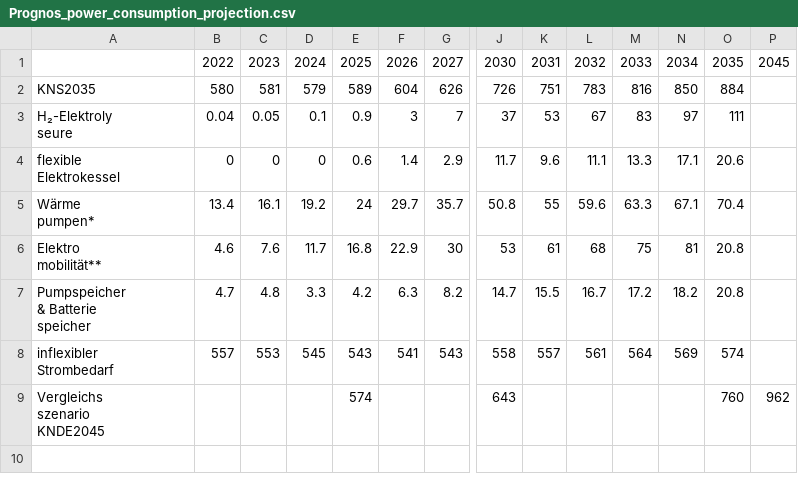
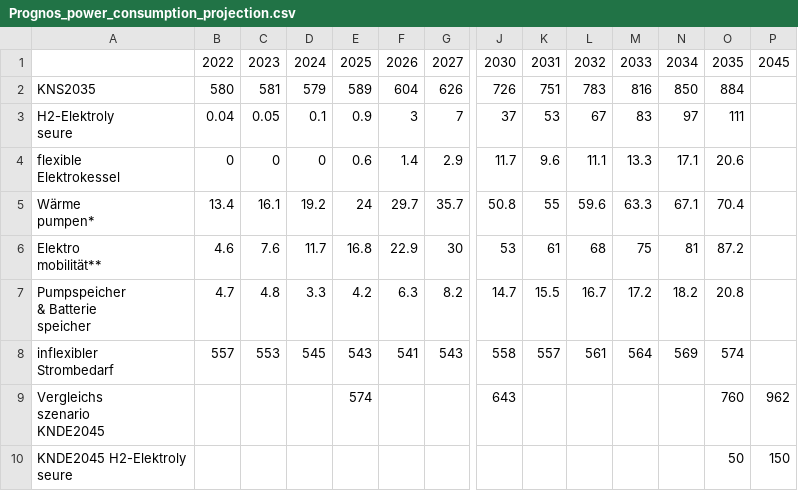
Before and after one commit to pommes-public/pommesdata, a CSV file: raw_data_input/assumptions/Prognos_power_consumption_projection.csv, drawn as a sheet; only a part is shown, gaps mark what is left out; rows hold the shown columns only; ↵ is a line break in a cell; the diff names each change by its address in the sheet, - before the commit and + after, or states it on an @@ line.

```diff
--- a/raw_data_input/assumptions/Prognos_power_consumption_projection.csv
+++ b/raw_data_input/assumptions/Prognos_power_consumption_projection.csv
-A3: H₂-Elektroly ↵ seure
+A3: H2-Elektroly ↵ seure
-O6: 20.8
+O6: 87.2
+row 10: KNDE2045 H2-Elektroly ↵ seure |  |  |  |  |  |  |  |  |  |  |  | 50 | 150
```
Also changed, not shown: 1 other file.
